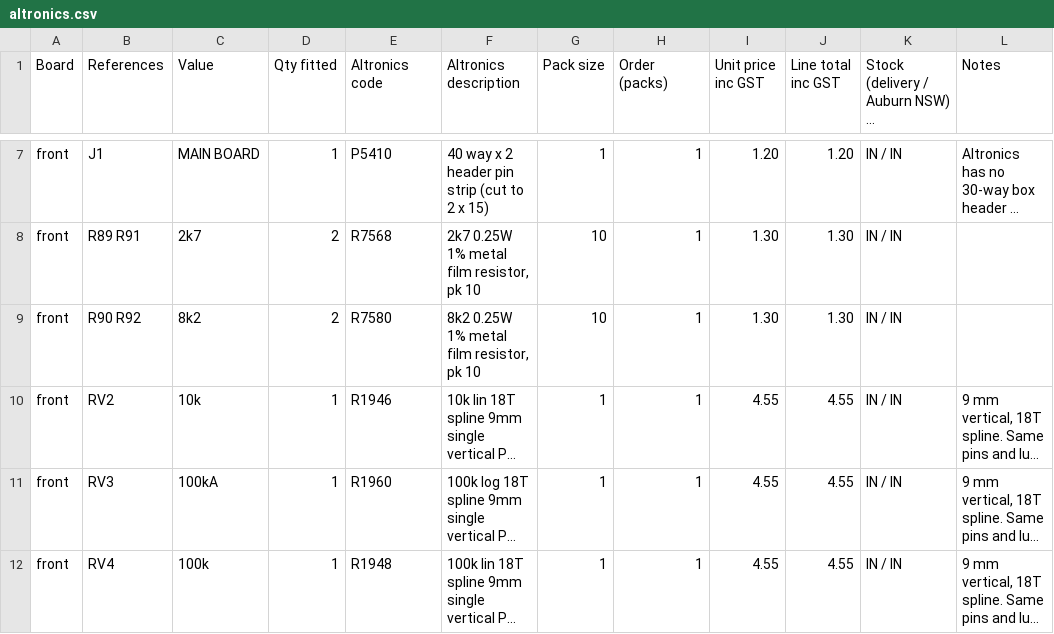
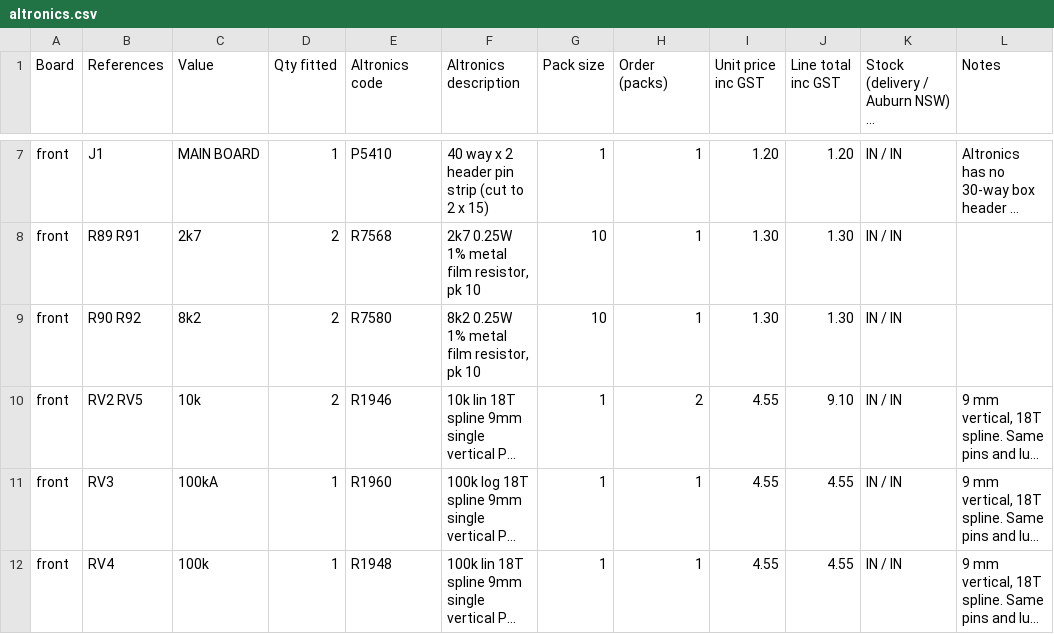
Before and after one commit to UTS-500-Series/Compressor, a CSV file: bom/altronics.csv, drawn as a sheet; only a part is shown, gaps mark what is left out; long unchanged cells end in …; the diff covers the shown part only; the diff names each change by its address in the sheet, - before the commit and + after, or states it on an @@ line.

```diff
--- a/bom/altronics.csv
+++ b/bom/altronics.csv
-B10 (References): RV2
+B10 (References): RV2 RV5
-D10 (Qty fitted): 1
+D10 (Qty fitted): 2
-H10 (Order (packs)): 1
+H10 (Order (packs)): 2
-J10 (Line total inc GST): 4.55
+J10 (Line total inc GST): 9.10
```
Also changed, not shown: 1 added row, 2 removed rows and 9 edited cells elsewhere in this file, 10 other files.
